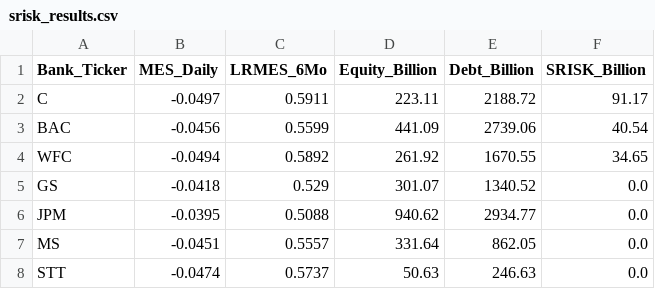
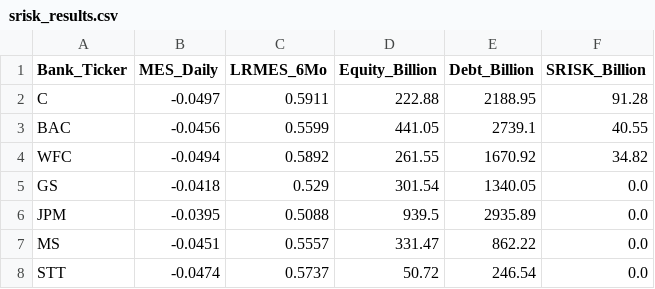
Before and after one commit to Biswa1930/global-banking-stress-monitor, a CSV file: data/processed/srisk_results.csv, drawn as a sheet.

```diff
--- a/data/processed/srisk_results.csv
+++ b/data/processed/srisk_results.csv
@@ -1,8 +1,8 @@
 Bank_Ticker,MES_Daily,LRMES_6Mo,Equity_Billion,Debt_Billion,SRISK_Billion
-C,-0.0497,0.5911,223.11,2188.72,91.17
-BAC,-0.0456,0.5599,441.09,2739.06,40.54
-WFC,-0.0494,0.5892,261.92,1670.55,34.65
-GS,-0.0418,0.529,301.07,1340.52,0.0
-JPM,-0.0395,0.5088,940.62,2934.77,0.0
-MS,-0.0451,0.5557,331.64,862.05,0.0
-STT,-0.0474,0.5737,50.63,246.63,0.0
+C,-0.0497,0.5911,222.88,2188.95,91.28
+BAC,-0.0456,0.5599,441.05,2739.1,40.55
+WFC,-0.0494,0.5892,261.55,1670.92,34.82
+GS,-0.0418,0.529,301.54,1340.05,0.0
+JPM,-0.0395,0.5088,939.5,2935.89,0.0
+MS,-0.0451,0.5557,331.47,862.22,0.0
+STT,-0.0474,0.5737,50.72,246.54,0.0
```
Also changed, not shown: 1 other file.
